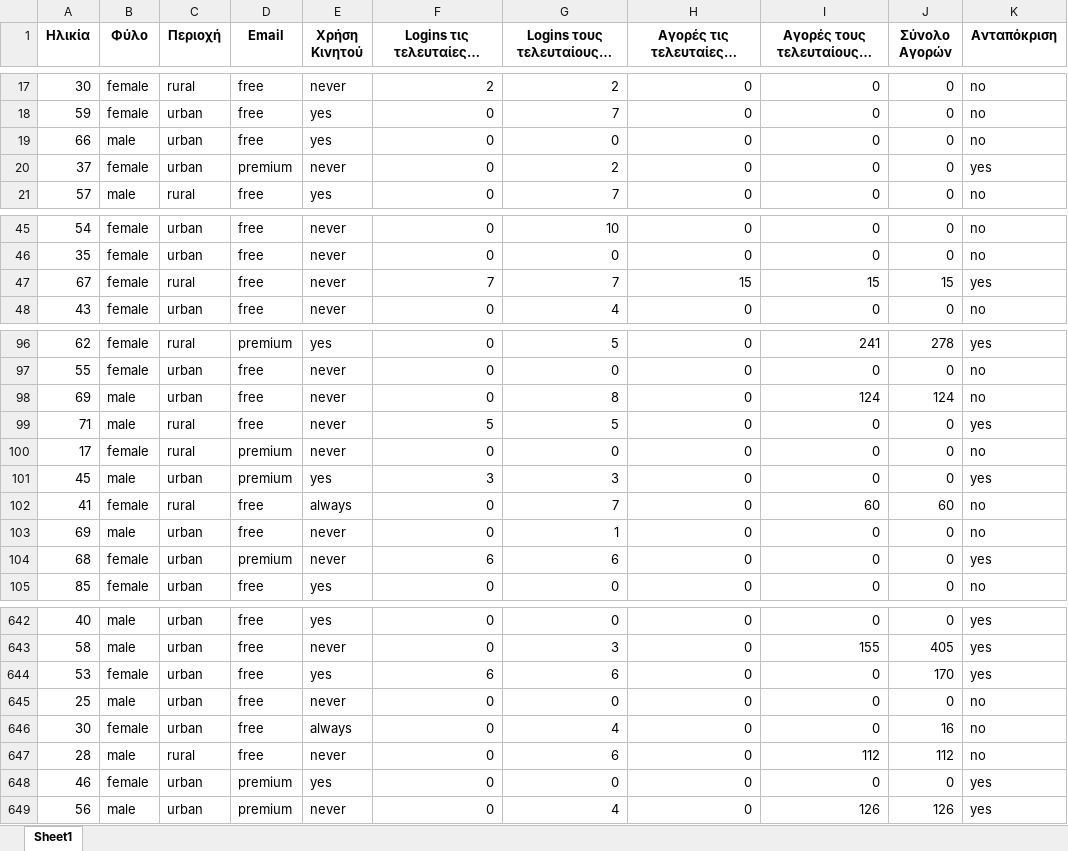
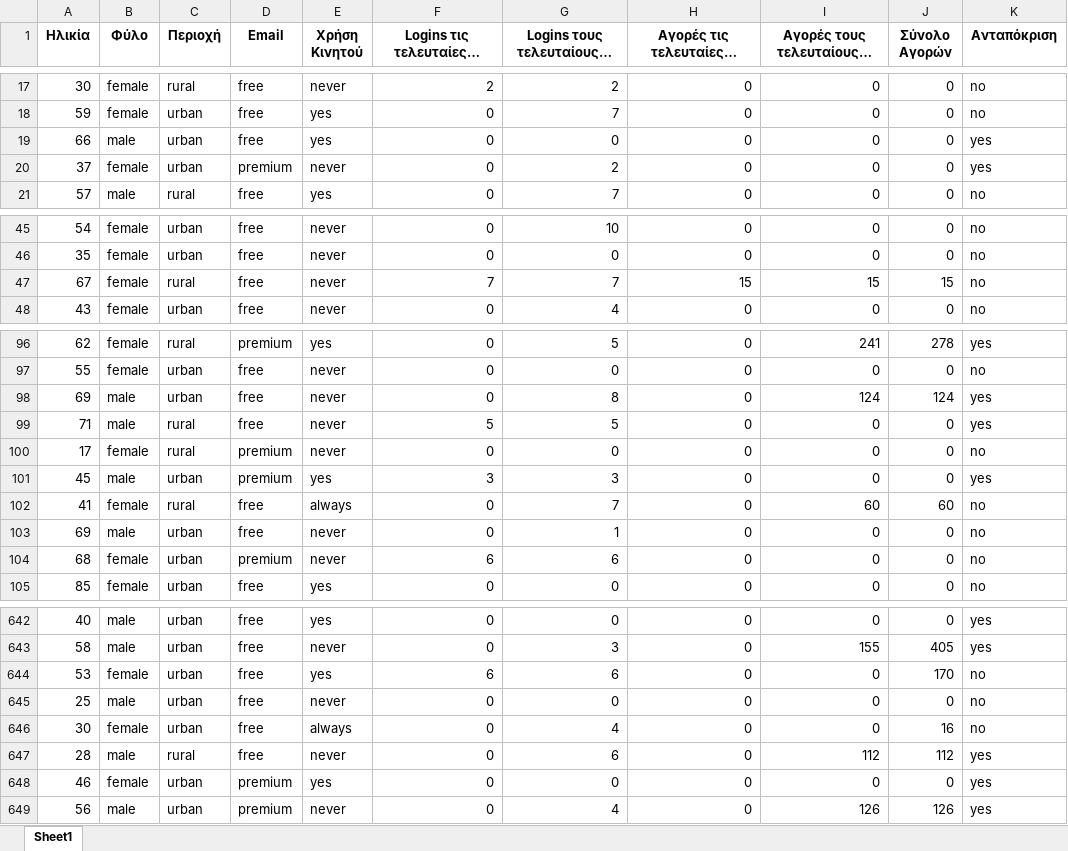
Before and after one commit to RaphaelAsla/plhpro_final, an Excel workbook: predictions/predictions.xlsx, sheet Sheet1, drawn as a sheet; only a part is shown, gaps mark what is left out; long unchanged cells end in …; values as stored, in another font and other column widths than the file's, no borders; the diff covers the shown part only; the diff names each change by its address in the sheet, - before the commit and + after, or states it on an @@ line.

```diff
--- a/predictions/predictions.xlsx (sheet Sheet1)
+++ b/predictions/predictions.xlsx (sheet Sheet1)
-K19 (Ανταπόκριση): no
+K19 (Ανταπόκριση): yes
-K47 (Ανταπόκριση): yes
+K47 (Ανταπόκριση): no
-K98 (Ανταπόκριση): no
+K98 (Ανταπόκριση): yes
-K104 (Ανταπόκριση): yes
+K104 (Ανταπόκριση): no
-K644 (Ανταπόκριση): yes
+K644 (Ανταπόκριση): no
-K647 (Ανταπόκριση): no
+K647 (Ανταπόκριση): yes
```
Also changed, not shown: 26 edited cells elsewhere in this sheet, 4 other files.
